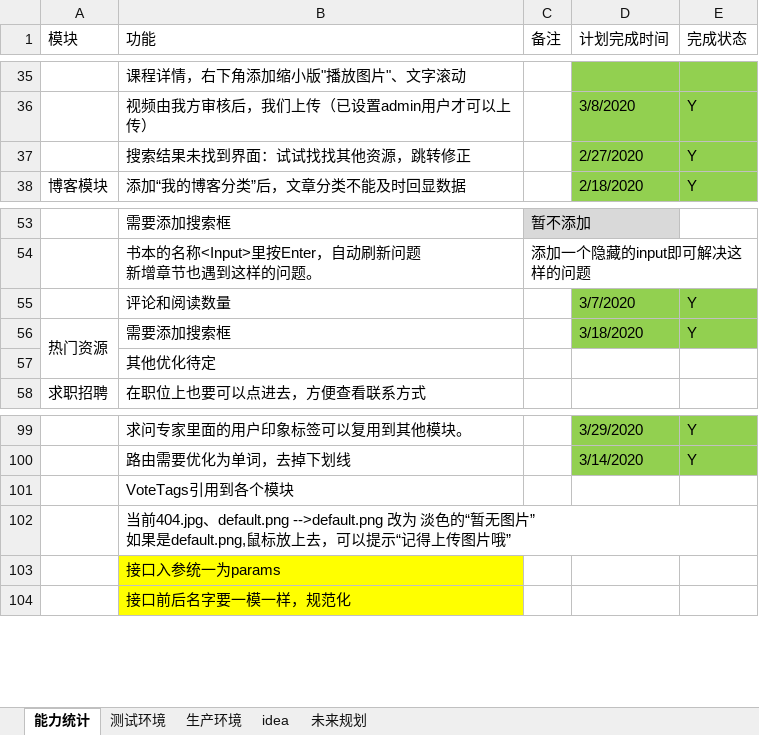
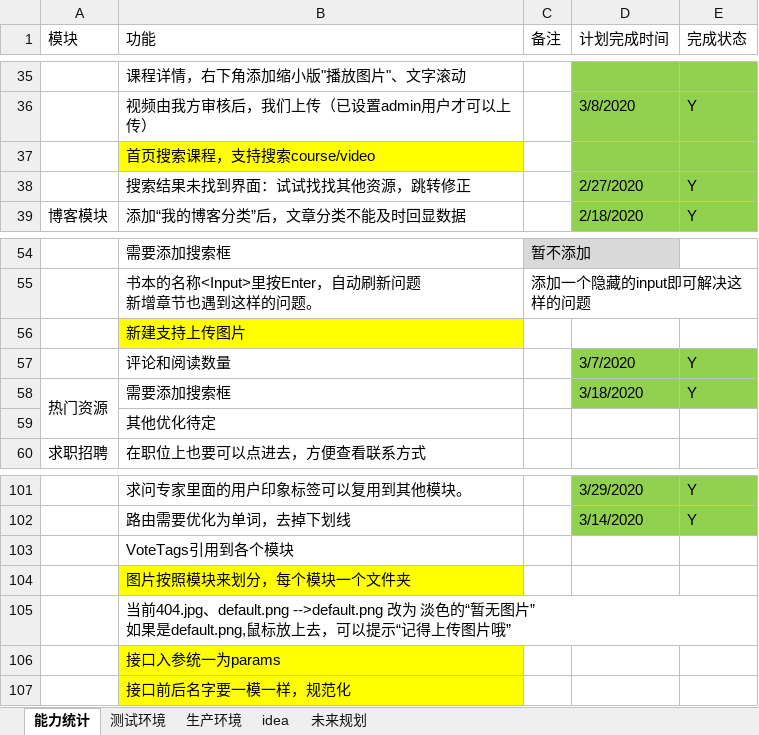
Before and after one commit to 389093982/isoft, an Excel workbook: isoft_doc/工作安排.xlsx, sheet 能力统计, drawn as a sheet; only a part is shown, gaps mark what is left out; values as stored, in another font and other column widths than the file's, no borders; the diff names each change by its address in the sheet, - before the commit and + after, or states it on an @@ line.

```diff
--- a/isoft_doc/工作安排.xlsx (sheet 能力统计)
+++ b/isoft_doc/工作安排.xlsx (sheet 能力统计)
+row 37:  | 首页搜索课程，支持搜索course/video
+row 56:  | 新建支持上传图片
+row 104:  | 图片按照模块来划分，每个模块一个文件夹
```
Also changed, not shown: 8 other files.
